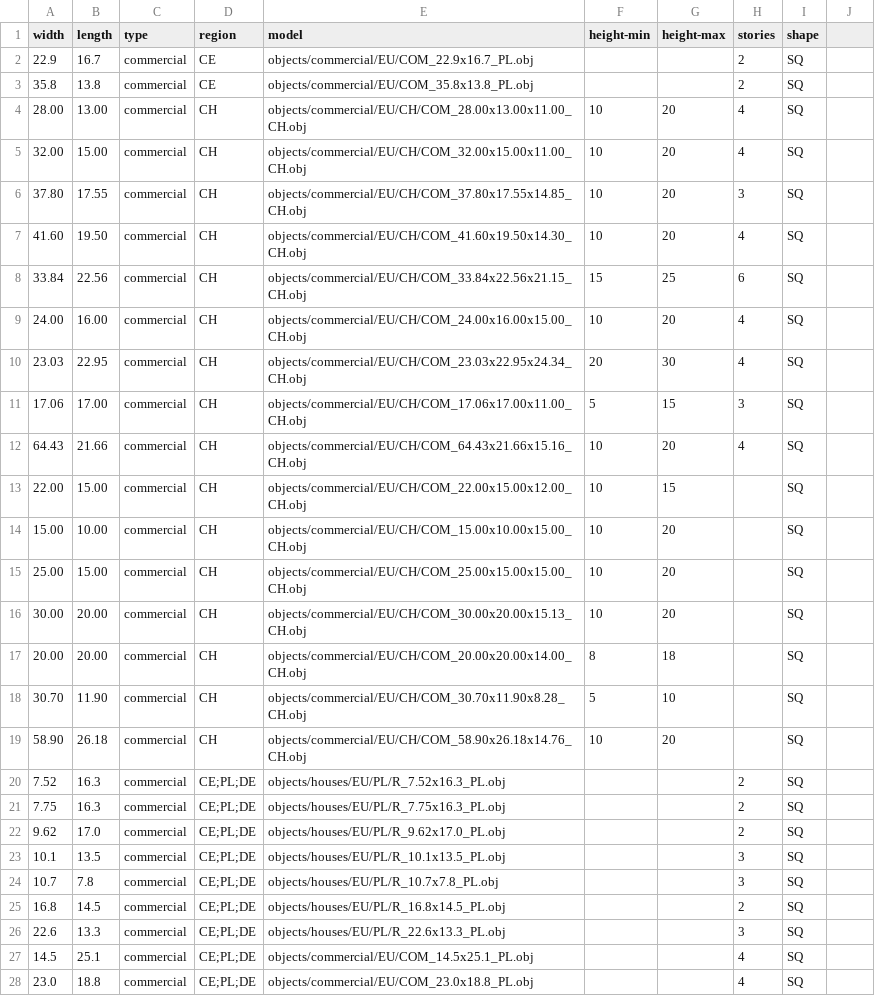
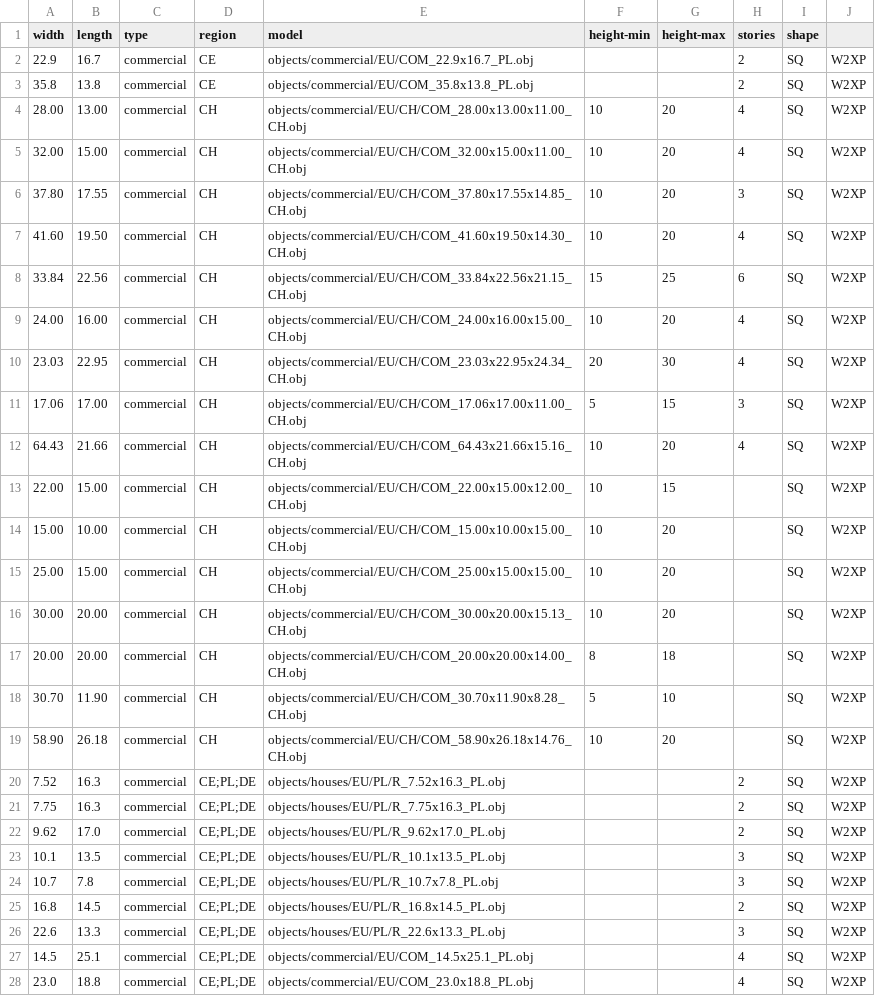
Before and after one commit to gizmosellsbunnys/world-models, a CSV file: commercial.csv, drawn as a sheet; only a part is shown; the diff covers the shown part only.

```diff
--- a/commercial.csv
+++ b/commercial.csv
@@ -1,28 +1,28 @@
 width,length,type,region,model,height-min,height-max,stories,shape
-22.9,16.7,commercial,CE,objects/commercial/EU/COM_22.9x16.7_PL.obj,,,2,SQ
-35.8,13.8,commercial,CE,objects/commercial/EU/COM_35.8x13.8_PL.obj,,,2,SQ
-28.00,13.00,commercial,CH,objects/commercial/EU/CH/COM_28.00x13.00x11.00_CH.obj,10,20,4,SQ
-32.00,15.00,commercial,CH,objects/commercial/EU/CH/COM_32.00x15.00x11.00_CH.obj,10,20,4,SQ
-37.80,17.55,commercial,CH,objects/commercial/EU/CH/COM_37.80x17.55x14.85_CH.obj,10,20,3,SQ
-41.60,19.50,commercial,CH,objects/commercial/EU/CH/COM_41.60x19.50x14.30_CH.obj,10,20,4,SQ
-33.84,22.56,commercial,CH,objects/commercial/EU/CH/COM_33.84x22.56x21.15_CH.obj,15,25,6,SQ
-24.00,16.00,commercial,CH,objects/commercial/EU/CH/COM_24.00x16.00x15.00_CH.obj,10,20,4,SQ
-23.03,22.95,commercial,CH,objects/commercial/EU/CH/COM_23.03x22.95x24.34_CH.obj,20,30,4,SQ
-17.06,17.00,commercial,CH,objects/commercial/EU/CH/COM_17.06x17.00x11.00_CH.obj,5,15,3,SQ
-64.43,21.66,commercial,CH,objects/commercial/EU/CH/COM_64.43x21.66x15.16_CH.obj,10,20,4,SQ
-22.00,15.00,commercial,CH,objects/commercial/EU/CH/COM_22.00x15.00x12.00_CH.obj,10,15,,SQ
-15.00,10.00,commercial,CH,objects/commercial/EU/CH/COM_15.00x10.00x15.00_CH.obj,10,20,,SQ
-25.00,15.00,commercial,CH,objects/commercial/EU/CH/COM_25.00x15.00x15.00_CH.obj,10,20,,SQ
-30.00,20.00,commercial,CH,objects/commercial/EU/CH/COM_30.00x20.00x15.13_CH.obj,10,20,,SQ
-20.00,20.00,commercial,CH,objects/commercial/EU/CH/COM_20.00x20.00x14.00_CH.obj,8,18,,SQ
-30.70,11.90,commercial,CH,objects/commercial/EU/CH/COM_30.70x11.90x8.28_CH.obj,5,10,,SQ
-58.90,26.18,commercial,CH,objects/commercial/EU/CH/COM_58.90x26.18x14.76_CH.obj,10,20,,SQ
-7.52,16.3,commercial,CE;PL;DE,objects/houses/EU/PL/R_7.52x16.3_PL.obj,,,2,SQ
-7.75,16.3,commercial,CE;PL;DE,objects/houses/EU/PL/R_7.75x16.3_PL.obj,,,2,SQ
-9.62,17.0,commercial,CE;PL;DE,objects/houses/EU/PL/R_9.62x17.0_PL.obj,,,2,SQ
-10.1,13.5,commercial,CE;PL;DE,objects/houses/EU/PL/R_10.1x13.5_PL.obj,,,3,SQ
-10.7,7.8,commercial,CE;PL;DE,objects/houses/EU/PL/R_10.7x7.8_PL.obj,,,3,SQ
-16.8,14.5,commercial,CE;PL;DE,objects/houses/EU/PL/R_16.8x14.5_PL.obj,,,2,SQ
-22.6,13.3,commercial,CE;PL;DE,objects/houses/EU/PL/R_22.6x13.3_PL.obj,,,3,SQ
-14.5,25.1,commercial,CE;PL;DE,objects/commercial/EU/COM_14.5x25.1_PL.obj,,,4,SQ
-23.0,18.8,commercial,CE;PL;DE,objects/commercial/EU/COM_23.0x18.8_PL.obj,,,4,SQ
+22.9,16.7,commercial,CE,objects/commercial/EU/COM_22.9x16.7_PL.obj,,,2,SQ,W2XP
+35.8,13.8,commercial,CE,objects/commercial/EU/COM_35.8x13.8_PL.obj,,,2,SQ,W2XP
+28.00,13.00,commercial,CH,objects/commercial/EU/CH/COM_28.00x13.00x11.00_CH.obj,10,20,4,SQ,W2XP
+32.00,15.00,commercial,CH,objects/commercial/EU/CH/COM_32.00x15.00x11.00_CH.obj,10,20,4,SQ,W2XP
+37.80,17.55,commercial,CH,objects/commercial/EU/CH/COM_37.80x17.55x14.85_CH.obj,10,20,3,SQ,W2XP
+41.60,19.50,commercial,CH,objects/commercial/EU/CH/COM_41.60x19.50x14.30_CH.obj,10,20,4,SQ,W2XP
+33.84,22.56,commercial,CH,objects/commercial/EU/CH/COM_33.84x22.56x21.15_CH.obj,15,25,6,SQ,W2XP
+24.00,16.00,commercial,CH,objects/commercial/EU/CH/COM_24.00x16.00x15.00_CH.obj,10,20,4,SQ,W2XP
+23.03,22.95,commercial,CH,objects/commercial/EU/CH/COM_23.03x22.95x24.34_CH.obj,20,30,4,SQ,W2XP
+17.06,17.00,commercial,CH,objects/commercial/EU/CH/COM_17.06x17.00x11.00_CH.obj,5,15,3,SQ,W2XP
+64.43,21.66,commercial,CH,objects/commercial/EU/CH/COM_64.43x21.66x15.16_CH.obj,10,20,4,SQ,W2XP
+22.00,15.00,commercial,CH,objects/commercial/EU/CH/COM_22.00x15.00x12.00_CH.obj,10,15,,SQ,W2XP
+15.00,10.00,commercial,CH,objects/commercial/EU/CH/COM_15.00x10.00x15.00_CH.obj,10,20,,SQ,W2XP
+25.00,15.00,commercial,CH,objects/commercial/EU/CH/COM_25.00x15.00x15.00_CH.obj,10,20,,SQ,W2XP
+30.00,20.00,commercial,CH,objects/commercial/EU/CH/COM_30.00x20.00x15.13_CH.obj,10,20,,SQ,W2XP
+20.00,20.00,commercial,CH,objects/commercial/EU/CH/COM_20.00x20.00x14.00_CH.obj,8,18,,SQ,W2XP
+30.70,11.90,commercial,CH,objects/commercial/EU/CH/COM_30.70x11.90x8.28_CH.obj,5,10,,SQ,W2XP
+58.90,26.18,commercial,CH,objects/commercial/EU/CH/COM_58.90x26.18x14.76_CH.obj,10,20,,SQ,W2XP
+7.52,16.3,commercial,CE;PL;DE,objects/houses/EU/PL/R_7.52x16.3_PL.obj,,,2,SQ,W2XP
+7.75,16.3,commercial,CE;PL;DE,objects/houses/EU/PL/R_7.75x16.3_PL.obj,,,2,SQ,W2XP
+9.62,17.0,commercial,CE;PL;DE,objects/houses/EU/PL/R_9.62x17.0_PL.obj,,,2,SQ,W2XP
+10.1,13.5,commercial,CE;PL;DE,objects/houses/EU/PL/R_10.1x13.5_PL.obj,,,3,SQ,W2XP
+10.7,7.8,commercial,CE;PL;DE,objects/houses/EU/PL/R_10.7x7.8_PL.obj,,,3,SQ,W2XP
+16.8,14.5,commercial,CE;PL;DE,objects/houses/EU/PL/R_16.8x14.5_PL.obj,,,2,SQ,W2XP
+22.6,13.3,commercial,CE;PL;DE,objects/houses/EU/PL/R_22.6x13.3_PL.obj,,,3,SQ,W2XP
+14.5,25.1,commercial,CE;PL;DE,objects/commercial/EU/COM_14.5x25.1_PL.obj,,,4,SQ,W2XP
+23.0,18.8,commercial,CE;PL;DE,objects/commercial/EU/COM_23.0x18.8_PL.obj,,,4,SQ,W2XP
```
Also changed, not shown: 4 edited cells elsewhere in this file, agriculture.csv, churches.csv, 5 other files.
